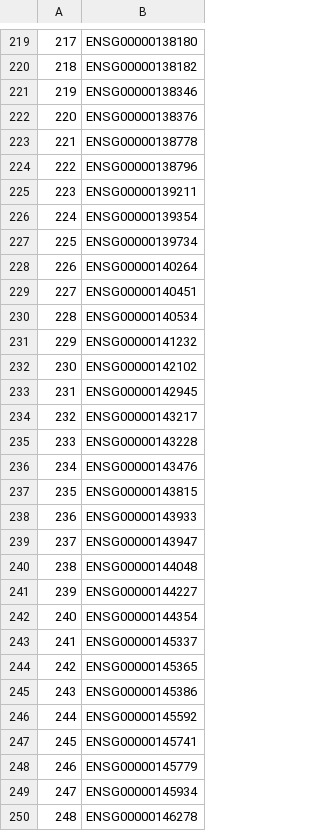
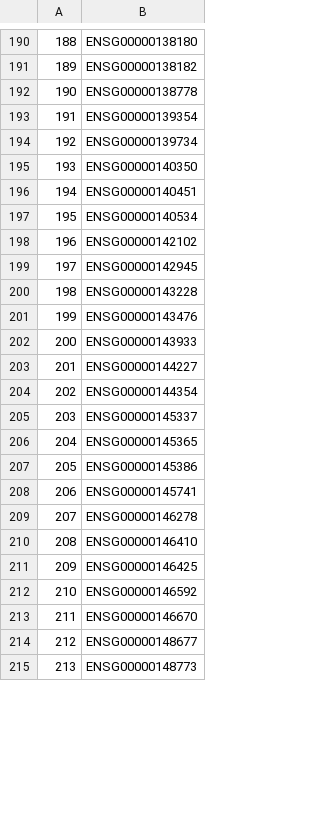
Before and after one commit to CellProfiling/SingleCellProteogenomics, a CSV file: output/all_ccdtranscript_names.csv, drawn as a sheet; only a part is shown, gaps mark what is left out; the shorter side is filled out with more unchanged rows; removed rows and columns are numbered as before the commit, all else as after; the diff covers the shown part only; the diff names each change by its address in the sheet, - before the commit and + after, or states it on an @@ line.

```diff
--- a/output/all_ccdtranscript_names.csv
+++ b/output/all_ccdtranscript_names.csv
@@ column A renumbered from row 3 down @@
-row 221: 219 | ENSG00000138346
-row 222: 220 | ENSG00000138376
-row 224: 222 | ENSG00000138796
-row 225: 223 | ENSG00000139211
-B195: ENSG00000140264
+B195: ENSG00000140350
-row 231: 229 | ENSG00000141232
-row 234: 232 | ENSG00000143217
-row 237: 235 | ENSG00000143815
-row 239: 237 | ENSG00000143947
-row 240: 238 | ENSG00000144048
-row 246: 244 | ENSG00000145592
-row 248: 246 | ENSG00000145779
-row 249: 247 | ENSG00000145934
```
Also changed, not shown: 5 added rows, 66 removed rows and 2 edited cells elsewhere in this file, output/proteinccd_nontranscript_regulated_names.csv, output/proteinccd_transcript_regulated_names.csv, 15 other files.
